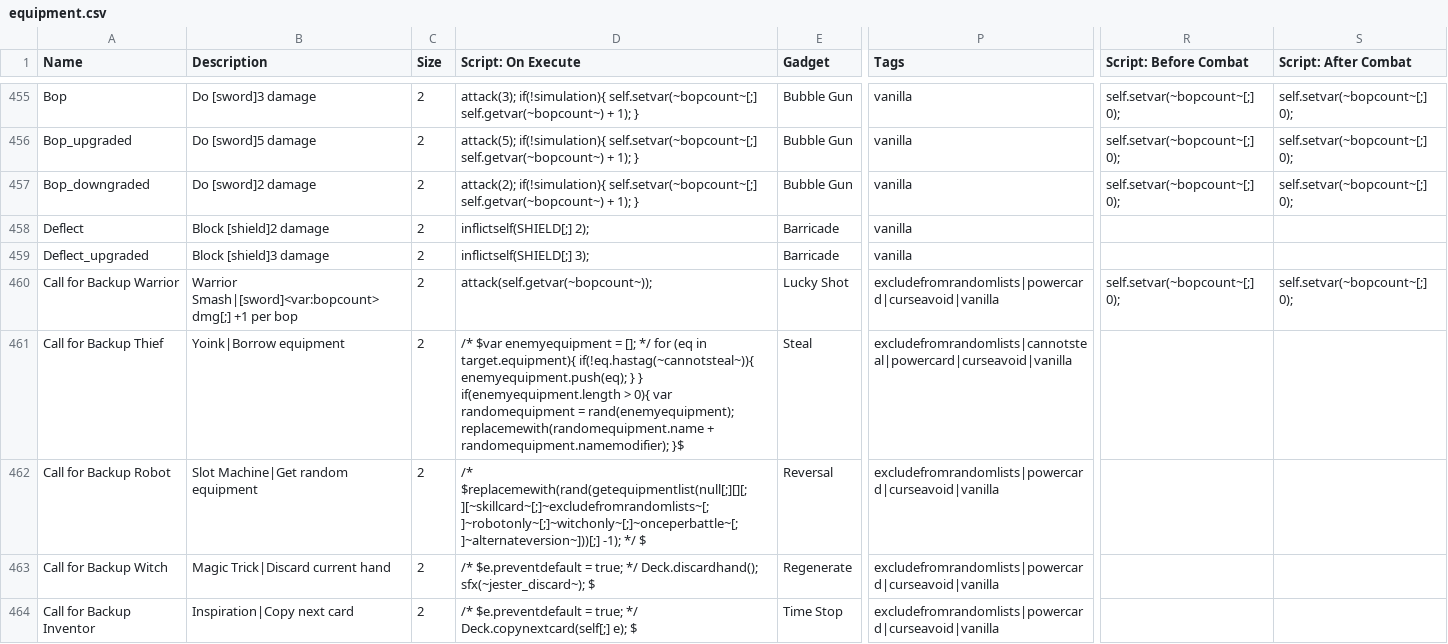
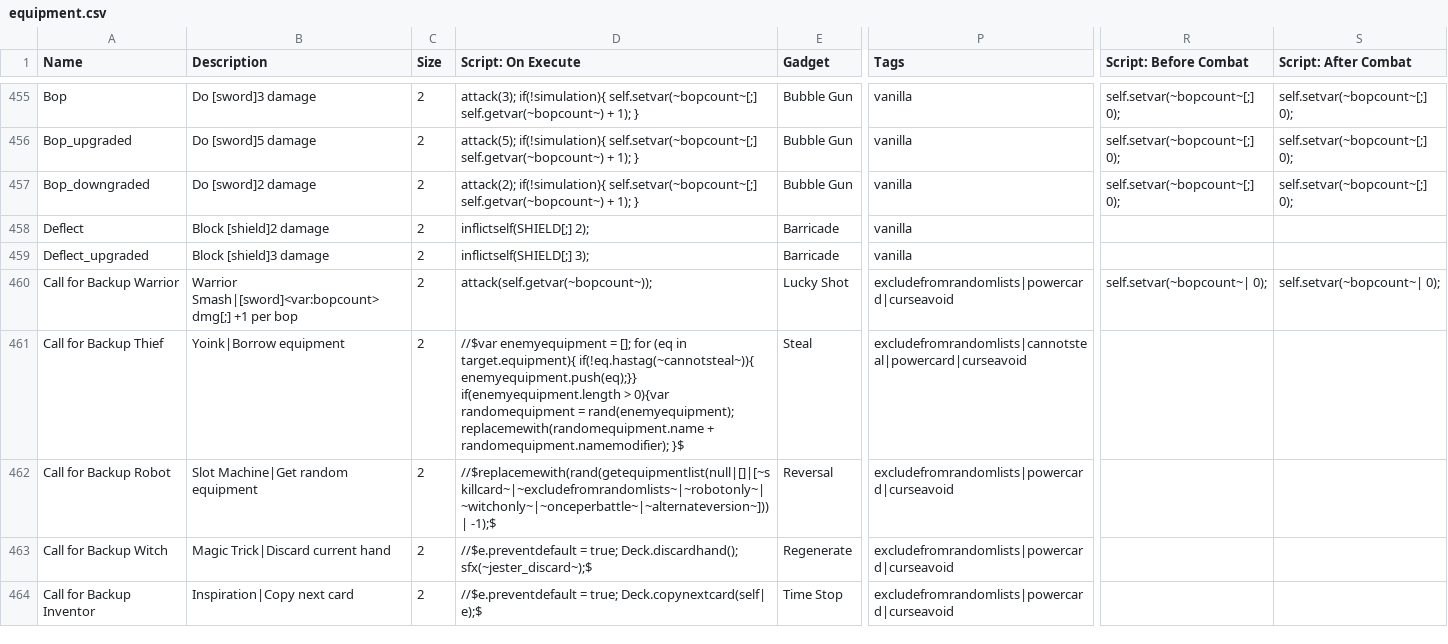
Before and after one commit to godisgoodmatt/christmasspecial, a CSV file: _merge/data/text/equipment.csv, drawn as a sheet; only a part is shown, gaps mark what is left out; the diff covers the shown part only; the diff names each change by its address in the sheet, - before the commit and + after, or states it on an @@ line.

Commit message:
Call fixes
Also changed witches start items

```diff
--- a/_merge/data/text/equipment.csv
+++ b/_merge/data/text/equipment.csv
-P460 (Tags): excludefromrandomlists|powercard|curseavoid|vanilla
+P460 (Tags): excludefromrandomlists|powercard|curseavoid
-R460 (Script: Before Combat): self.setvar(~bopcount~[;] 0);
+R460 (Script: Before Combat): self.setvar(~bopcount~| 0);
-S460 (Script: After Combat): self.setvar(~bopcount~[;] 0);
+S460 (Script: After Combat): self.setvar(~bopcount~| 0);
-D461 (Script: On Execute): /* $var enemyequipment = []; */ for (eq in target.equipment){ if(!eq.hastag(~cannotsteal~)){ enemyequipment.push(eq); } } if(enemyequipment.length > 0){ var randomequipment =…
+D461 (Script: On Execute): //$var enemyequipment = []; for (eq in target.equipment){ if(!eq.hastag(~cannotsteal~)){ enemyequipment.push(eq);}} if(enemyequipment.length > 0){var randomequipment =…
-P461 (Tags): excludefromrandomlists|cannotsteal|powercard|curseavoid|vanilla
+P461 (Tags): excludefromrandomlists|cannotsteal|powercard|curseavoid
-D462 (Script: On Execute): /* $replacemewith(rand(getequipmentlist(null[;][][;][~skillcard~[;]~excludefromrandomlists~[;]~robotonly~[;]~witchonly~[;]~onceperbattle~[;]~alternateversion~]))[;] -1); */ $
+D462 (Script: On Execute): //$replacemewith(rand(getequipmentlist(null|[]|[~skillcard~|~excludefromrandomlists~|~robotonly~|~witchonly~|~onceperbattle~|~alternateversion~]))| -1);$
-P462:P464 (Tags): excludefromrandomlists|powercard|curseavoid|vanilla
+P462:P464 (Tags): excludefromrandomlists|powercard|curseavoid
-D463 (Script: On Execute): /* $e.preventdefault = true; */ Deck.discardhand(); sfx(~jester_discard~); $
+D463 (Script: On Execute): //$e.preventdefault = true; Deck.discardhand(); sfx(~jester_discard~);$
-D464 (Script: On Execute): /* $e.preventdefault = true; */ Deck.copynextcard(self[;] e); $
+D464 (Script: On Execute): //$e.preventdefault = true; Deck.copynextcard(self| e);$
```
Also changed, not shown: 14 edited cells elsewhere in this file, data/text/episodes.csv.
